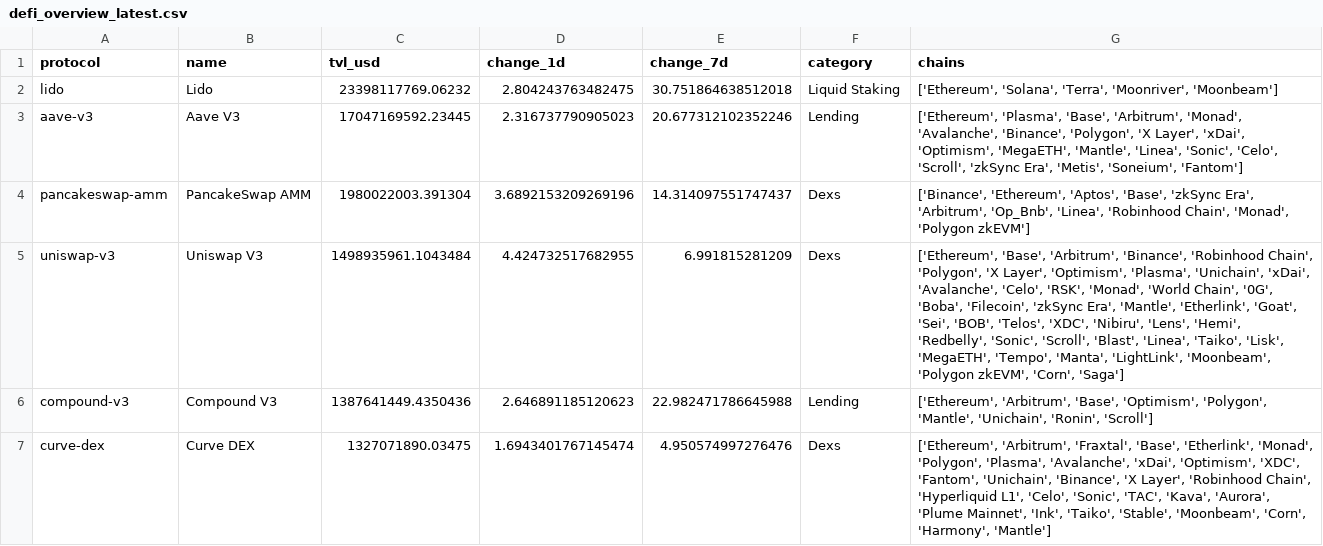
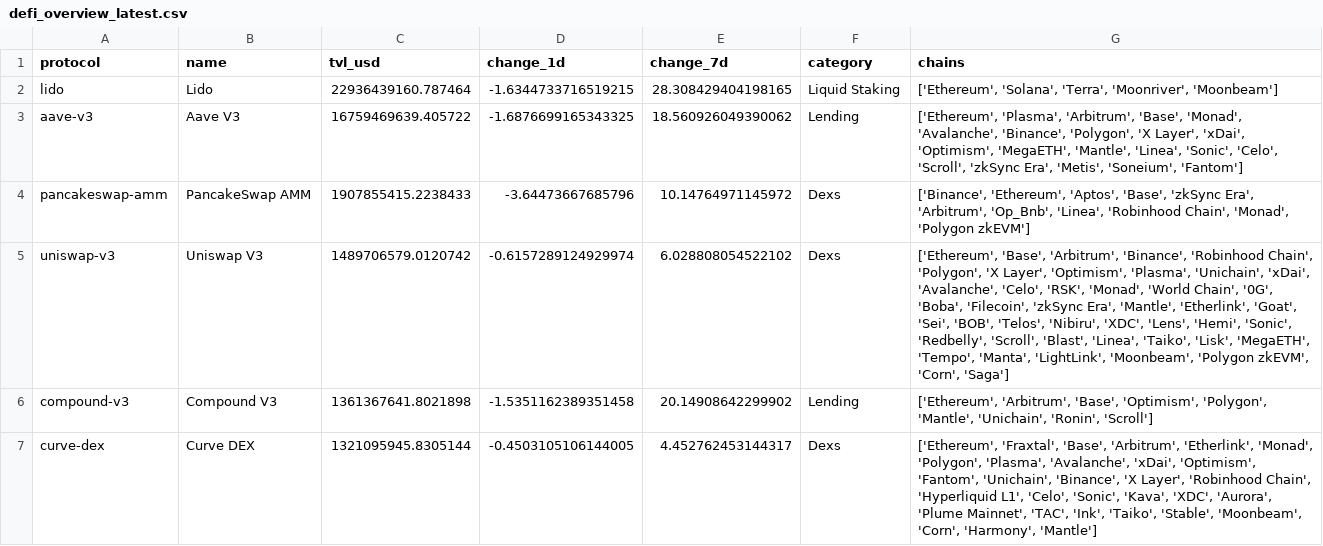
Before and after one commit to hugoneuvillepro-web/crypto-premium-dataset, a CSV file: defi_overview_latest.csv, drawn as a sheet.

Commit message:
Update DeFi dataset 2026-08-23

```diff
--- a/defi_overview_latest.csv
+++ b/defi_overview_latest.csv
@@ -1,7 +1,7 @@
 protocol,name,tvl_usd,change_1d,change_7d,category,chains
-lido,Lido,23398117769.06232,2.804243763482475,30.751864638512018,Liquid Staking,"['Ethereum', 'Solana', 'Terra', 'Moonriver', 'Moonbeam']"
-aave-v3,Aave V3,17047169592.23445,2.316737790905023,20.677312102352246,Lending,"['Ethereum', 'Plasma', 'Base', 'Arbitrum', 'Monad', 'Avalanche', 'Binance', 'Polygon', 'X Layer', 'xDai', 'Optimism', 'MegaETH', 'Mantle', 'Linea', 'Sonic', 'Celo', 'Scroll', 'zkSync Era', 'Metis', 'Soneium', 'Fantom']"
-pancakeswap-amm,PancakeSwap AMM,1980022003.391304,3.6892153209269196,14.314097551747437,Dexs,"['Binance', 'Ethereum', 'Aptos', 'Base', 'zkSync Era', 'Arbitrum', 'Op_Bnb', 'Linea', 'Robinhood Chain', 'Monad', 'Polygon zkEVM']"
-uniswap-v3,Uniswap V3,1498935961.1043484,4.424732517682955,6.991815281209,Dexs,"['Ethereum', 'Base', 'Arbitrum', 'Binance', 'Robinhood Chain', 'Polygon', 'X Layer', 'Optimism', 'Plasma', 'Unichain', 'xDai', 'Avalanche', 'Celo', 'RSK', 'Monad', 'World Chain', '0G', 'Boba', 'Filecoin', 'zkSync Era', 'Mantle', 'Etherlink', 'Goat', 'Sei', 'BOB', 'Telos', 'XDC', 'Nibiru', 'Lens', 'Hemi', 'Redbelly', 'Sonic', 'Scroll', 'Blast', 'Linea', 'Taiko', 'Lisk', 'MegaETH', 'Tempo', 'Manta', 'LightLink', 'Moonbeam', 'Polygon zkEVM', 'Corn', 'Saga']"
-compound-v3,Compound V3,1387641449.4350436,2.646891185120623,22.982471786645988,Lending,"['Ethereum', 'Arbitrum', 'Base', 'Optimism', 'Polygon', 'Mantle', 'Unichain', 'Ronin', 'Scroll']"
-curve-dex,Curve DEX,1327071890.03475,1.6943401767145474,4.950574997276476,Dexs,"['Ethereum', 'Arbitrum', 'Fraxtal', 'Base', 'Etherlink', 'Monad', 'Polygon', 'Plasma', 'Avalanche', 'xDai', 'Optimism', 'XDC', 'Fantom', 'Unichain', 'Binance', 'X Layer', 'Robinhood Chain', 'Hyperliquid L1', 'Celo', 'Sonic', 'TAC', 'Kava', 'Aurora', 'Plume Mainnet', 'Ink', 'Taiko', 'Stable', 'Moonbeam', 'Corn', 'Harmony', 'Mantle']"
+lido,Lido,22936439160.787464,-1.6344733716519215,28.308429404198165,Liquid Staking,"['Ethereum', 'Solana', 'Terra', 'Moonriver', 'Moonbeam']"
+aave-v3,Aave V3,16759469639.405722,-1.6876699165343325,18.560926049390062,Lending,"['Ethereum', 'Plasma', 'Arbitrum', 'Base', 'Monad', 'Avalanche', 'Binance', 'Polygon', 'X Layer', 'xDai', 'Optimism', 'MegaETH', 'Mantle', 'Linea', 'Sonic', 'Celo', 'Scroll', 'zkSync Era', 'Metis', 'Soneium', 'Fantom']"
+pancakeswap-amm,PancakeSwap AMM,1907855415.2238433,-3.64473667685796,10.14764971145972,Dexs,"['Binance', 'Ethereum', 'Aptos', 'Base', 'zkSync Era', 'Arbitrum', 'Op_Bnb', 'Linea', 'Robinhood Chain', 'Monad', 'Polygon zkEVM']"
+uniswap-v3,Uniswap V3,1489706579.0120742,-0.6157289124929974,6.028808054522102,Dexs,"['Ethereum', 'Base', 'Arbitrum', 'Binance', 'Robinhood Chain', 'Polygon', 'X Layer', 'Optimism', 'Plasma', 'Unichain', 'xDai', 'Avalanche', 'Celo', 'RSK', 'Monad', 'World Chain', '0G', 'Boba', 'Filecoin', 'zkSync Era', 'Mantle', 'Etherlink', 'Goat', 'Sei', 'BOB', 'Telos', 'Nibiru', 'XDC', 'Lens', 'Hemi', 'Sonic', 'Redbelly', 'Scroll', 'Blast', 'Linea', 'Taiko', 'Lisk', 'MegaETH', 'Tempo', 'Manta', 'LightLink', 'Moonbeam', 'Polygon zkEVM', 'Corn', 'Saga']"
+compound-v3,Compound V3,1361367641.8021898,-1.5351162389351458,20.14908642299902,Lending,"['Ethereum', 'Arbitrum', 'Base', 'Optimism', 'Polygon', 'Mantle', 'Unichain', 'Ronin', 'Scroll']"
+curve-dex,Curve DEX,1321095945.8305144,-0.4503105106144005,4.452762453144317,Dexs,"['Ethereum', 'Fraxtal', 'Base', 'Arbitrum', 'Etherlink', 'Monad', 'Polygon', 'Plasma', 'Avalanche', 'xDai', 'Optimism', 'Fantom', 'Unichain', 'Binance', 'X Layer', 'Robinhood Chain', 'Hyperliquid L1', 'Celo', 'Sonic', 'Kava', 'XDC', 'Aurora', 'Plume Mainnet', 'TAC', 'Ink', 'Taiko', 'Stable', 'Moonbeam', 'Corn', 'Harmony', 'Mantle']"
```
